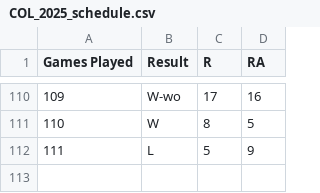
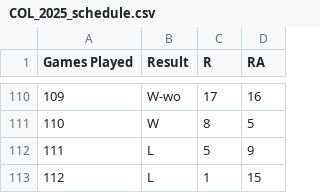
Before and after one commit to ajgafford/rockies-loss-tracker, a CSV file: Data/Raw/COL_2025_schedule.csv, drawn as a sheet; only a part is shown, gaps mark what is left out; the diff names each change by its address in the sheet, - before the commit and + after, or states it on an @@ line.

```diff
--- a/Data/Raw/COL_2025_schedule.csv
+++ b/Data/Raw/COL_2025_schedule.csv
+row 113: 112 | L | 1 | 15
```
Also changed, not shown: Data/Processed/losers.csv.
